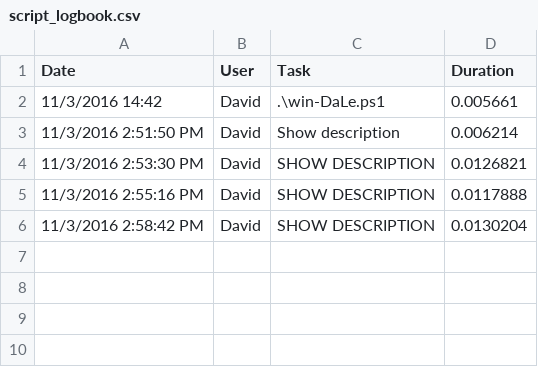
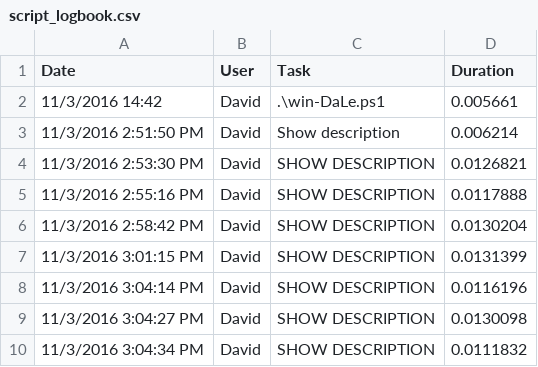
Before and after one commit to DavidLejeune/DaLe-cmd, a CSV file: log/script_logbook.csv, drawn as a sheet.

```diff
--- a/log/script_logbook.csv
+++ b/log/script_logbook.csv
@@ -6 +6,5 @@ Date,User,Task,Duration
 11/3/2016 2:58:42 PM,David,SHOW DESCRIPTION,0.0130204,
+11/3/2016 3:01:15 PM,David,SHOW DESCRIPTION,0.0131399,
+11/3/2016 3:04:14 PM,David,SHOW DESCRIPTION,0.0116196,
+11/3/2016 3:04:27 PM,David,SHOW DESCRIPTION,0.0130098,
+11/3/2016 3:04:34 PM,David,SHOW DESCRIPTION,0.0111832,
```
Also changed, not shown: 1 other file.
